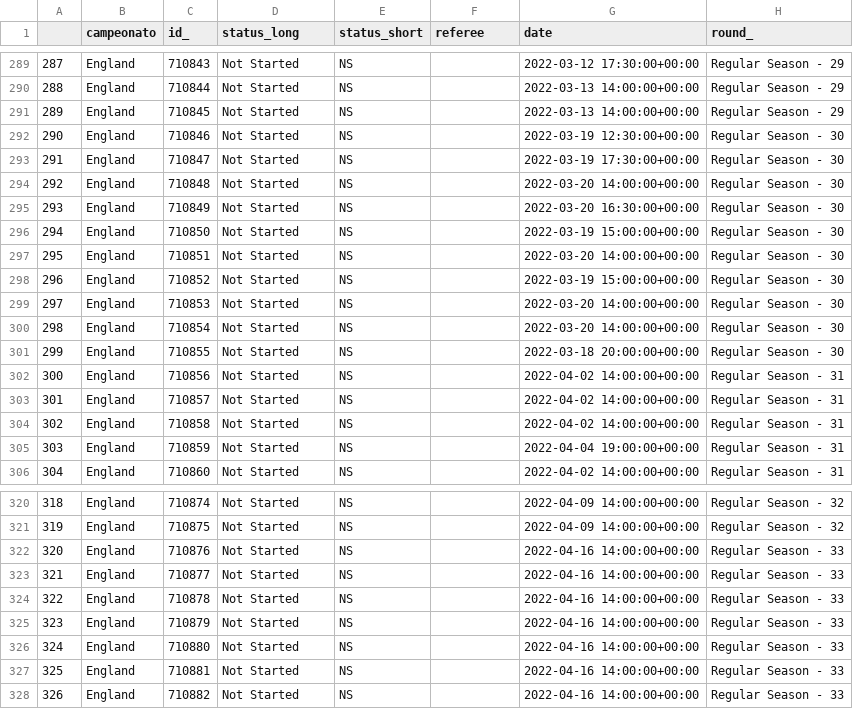
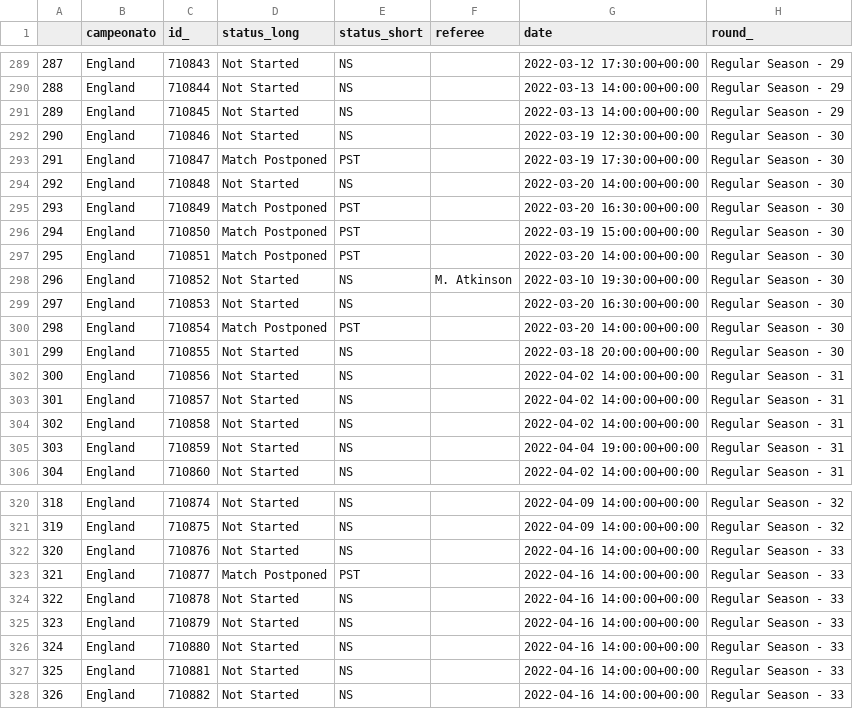
Before and after one commit to MrPatinhas/cartologia_awken, a CSV file: local_dbs/England/england_dados_partidas.csv, drawn as a sheet; only a part is shown, gaps mark what is left out; the diff covers the shown part only; the diff names each change by its address in the sheet, - before the commit and + after, or states it on an @@ line.

```diff
--- a/local_dbs/England/england_dados_partidas.csv
+++ b/local_dbs/England/england_dados_partidas.csv
-D293 (status_long): Not Started
+D293 (status_long): Match Postponed
-E293 (status_short): NS
+E293 (status_short): PST
-D295:D297 (status_long): Not Started
+D295:D297 (status_long): Match Postponed
-E295:E297 (status_short): NS
+E295:E297 (status_short): PST
-F298 (referee): (empty)
+F298 (referee): M. Atkinson
-G298 (date): 2022-03-19 15:00:00+00:00
+G298 (date): 2022-03-10 19:30:00+00:00
-G299 (date): 2022-03-20 14:00:00+00:00
+G299 (date): 2022-03-20 16:30:00+00:00
-D300 (status_long): Not Started
+D300 (status_long): Match Postponed
-E300 (status_short): NS
+E300 (status_short): PST
-D323 (status_long): Not Started
+D323 (status_long): Match Postponed
-E323 (status_short): NS
+E323 (status_short): PST
```
Also changed, not shown: 55 edited cells elsewhere in this file, local_dbs/Germany/germany_dados_partidas.csv, local_dbs/Italy/italy_dados_partidas.csv, 17 other files.
